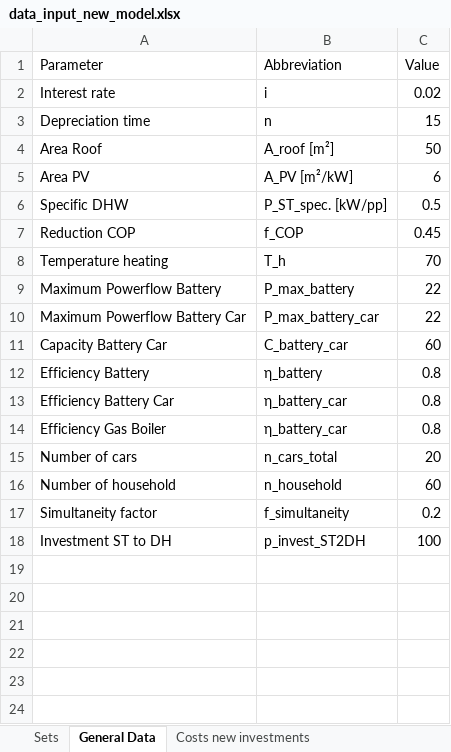
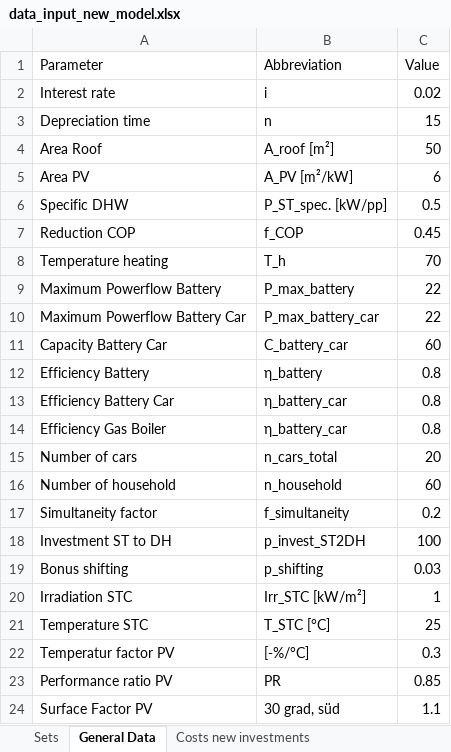
Before and after one commit to luisa-brueser/Optimization_Contracting, an Excel workbook: src/pv_optimizer_contracting/data_input_new_model.xlsx, sheet General Data, drawn as a sheet; values as stored, in another font and other column widths than the file's, no borders; the diff names each change by its address in the sheet, - before the commit and + after, or states it on an @@ line.

Commit message:
added PV capacity and temperature factors

```diff
--- a/src/pv_optimizer_contracting/data_input_new_model.xlsx (sheet General Data)
+++ b/src/pv_optimizer_contracting/data_input_new_model.xlsx (sheet General Data)
+row 19: Bonus shifting | p_shifting | 0.03
+row 20: Irradiation STC | Irr_STC [kW/m²] | 1
+row 21: Temperature STC | T_STC [°C] | 25
+row 22: Temperatur factor PV | [-%/°C] | 0.3
+row 23: Performance ratio PV | PR | 0.85
+row 24: Surface Factor PV | 30 grad, süd | 1.1
```
Also changed, not shown: sheet Sets, 2 other files.
